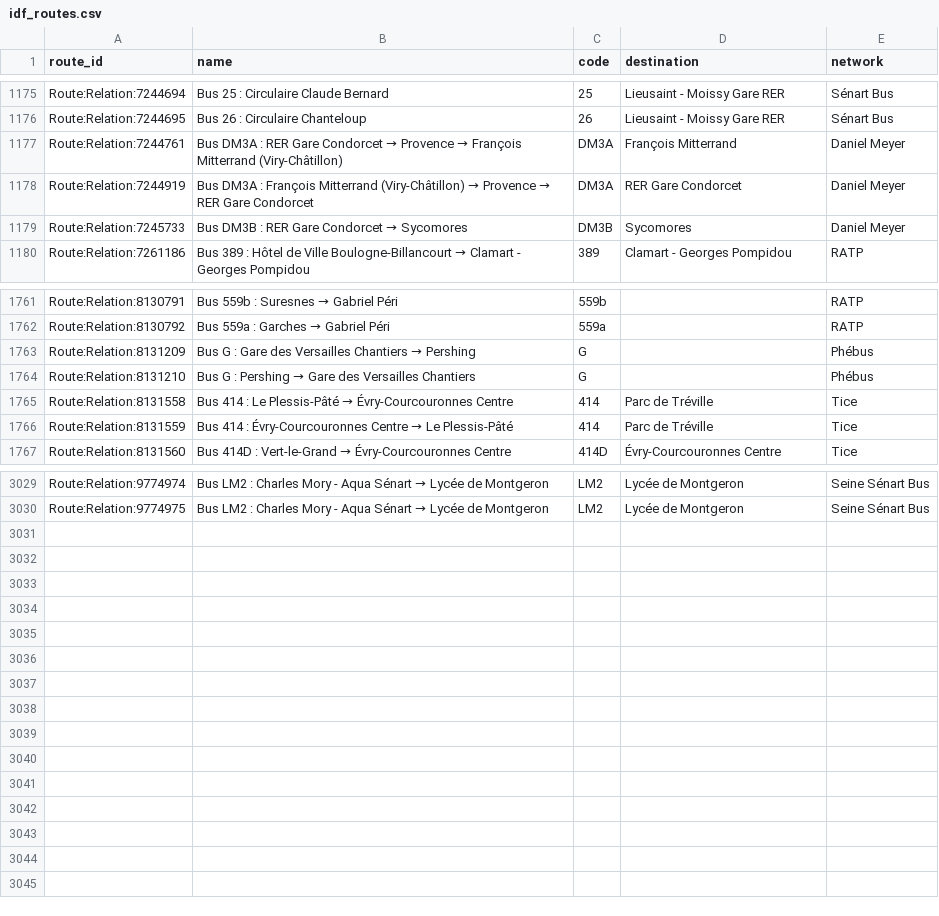
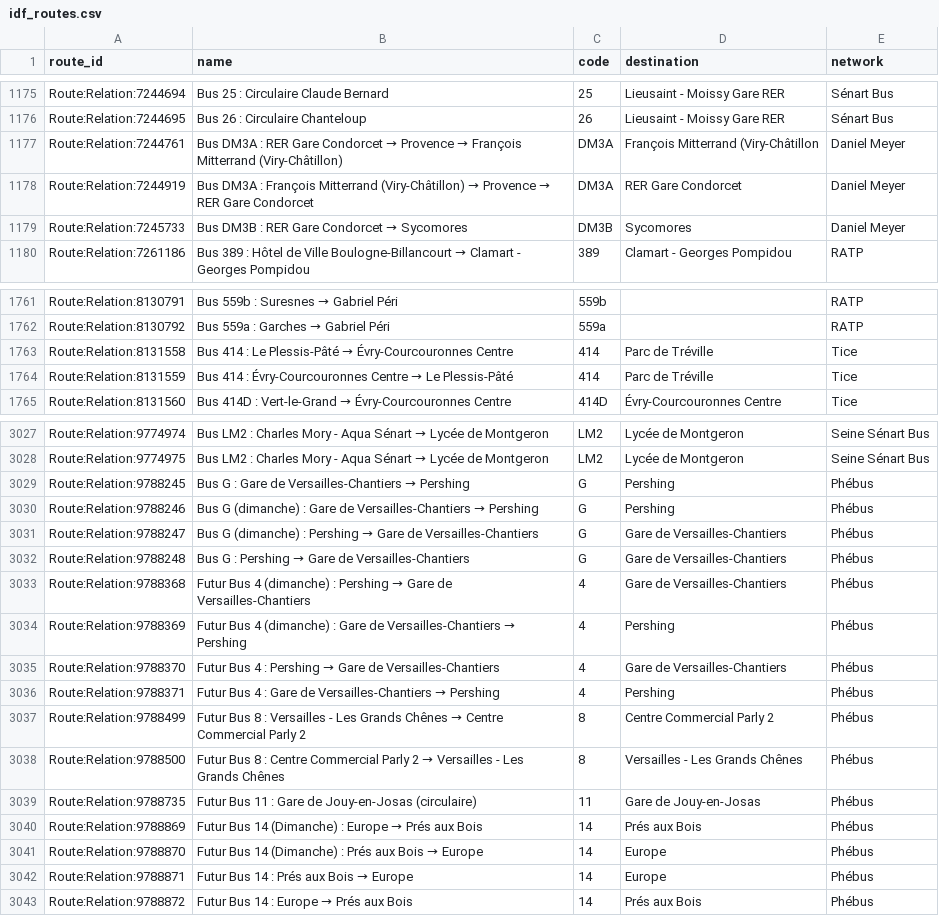
Before and after one commit to Jungle-Bus/ref-fr-STIF, a CSV file: data/idf_routes.csv, drawn as a sheet; only a part is shown, gaps mark what is left out; the diff covers the shown part only.

```diff
--- a/data/idf_routes.csv
+++ b/data/idf_routes.csv
@@ -1176,3 +1176,3 @@ Route:Relation:7244694,Bus 25 : Circulaire Claude Bernard,25,Lieusaint - Moissy
 Route:Relation:7244695,Bus 26 : Circulaire Chanteloup,26,Lieusaint - Moissy Gare RER,Sénart Bus
-Route:Relation:7244761,Bus DM3A : RER Gare Condorcet → Provence → François Mitterrand (Viry-Châtillon),DM3A,François Mitterrand,Daniel Meyer
+Route:Relation:7244761,Bus DM3A : RER Gare Condorcet → Provence → François Mitterrand (Viry-Châtillon),DM3A,François Mitterrand (Viry-Châtillon,Daniel Meyer
 Route:Relation:7244919,Bus DM3A : François Mitterrand (Viry-Châtillon) → Provence → RER Gare Condorcet,DM3A,RER Gare Condorcet,Daniel Meyer
@@ -1762,4 +1762,2 @@ Route:Relation:8130791,Bus 559b : Suresnes → Gabriel Péri,559b,,RATP
 Route:Relation:8130792,Bus 559a : Garches → Gabriel Péri,559a,,RATP
-Route:Relation:8131209,Bus G : Gare des Versailles Chantiers → Pershing,G,,Phébus
-Route:Relation:8131210,Bus G : Pershing → Gare des Versailles Chantiers,G,,Phébus
 Route:Relation:8131558,Bus 414 : Le Plessis-Pâté → Évry-Courcouronnes Centre,414,Parc de Tréville,Tice
@@ -3030 +3028,16 @@ Route:Relation:9774974,Bus LM2 : Charles Mory - Aqua Sénart → Lycée de Montg
 Route:Relation:9774975,Bus LM2 : Charles Mory - Aqua Sénart → Lycée de Montgeron,LM2,Lycée de Montgeron,Seine Sénart Bus
+Route:Relation:9788245,Bus G : Gare de Versailles-Chantiers → Pershing,G,Pershing,Phébus
+Route:Relation:9788246,Bus G (dimanche) : Gare de Versailles-Chantiers → Pershing,G,Pershing,Phébus
+Route:Relation:9788247,Bus G (dimanche) : Pershing → Gare de Versailles-Chantiers,G,Gare de Versailles-Chantiers,Phébus
+Route:Relation:9788248,Bus G : Pershing → Gare de Versailles-Chantiers,G,Gare de Versailles-Chantiers,Phébus
+Route:Relation:9788368,Futur Bus 4 (dimanche) : Pershing → Gare de Versailles-Chantiers,4,Gare de Versailles-Chantiers,Phébus
+Route:Relation:9788369,Futur Bus 4 (dimanche) : Gare de Versailles-Chantiers → Pershing,4,Pershing,Phébus
+Route:Relation:9788370,Futur Bus 4 : Pershing → Gare de Versailles-Chantiers,4,Gare de Versailles-Chantiers,Phébus
+Route:Relation:9788371,Futur Bus 4 : Gare de Versailles-Chantiers → Pershing,4,Pershing,Phébus
+Route:Relation:9788499,Futur Bus 8 : Versailles - Les Grands Chênes → Centre Commercial Parly 2,8,Centre Commercial Parly 2,Phébus
+Route:Relation:9788500,Futur Bus 8 : Centre Commercial Parly 2 → Versailles - Les Grands Chênes,8,Versailles - Les Grands Chênes,Phébus
+Route:Relation:9788735,Futur Bus 11 : Gare de Jouy-en-Josas (circulaire),11,Gare de Jouy-en-Josas,Phébus
+Route:Relation:9788869,Futur Bus 14 (Dimanche) : Europe → Prés aux Bois,14,Prés aux Bois,Phébus
+Route:Relation:9788870,Futur Bus 14 (Dimanche) : Prés aux Bois → Europe,14,Europe,Phébus
+Route:Relation:9788871,Futur Bus 14 : Prés aux Bois → Europe,14,Europe,Phébus
+Route:Relation:9788872,Futur Bus 14 : Europe → Prés aux Bois,14,Prés aux Bois,Phébus
```
Also changed, not shown: 2 edited cells elsewhere in this file, data/lignes.csv, data/osm_missing_lines.csv, 3 other files.
